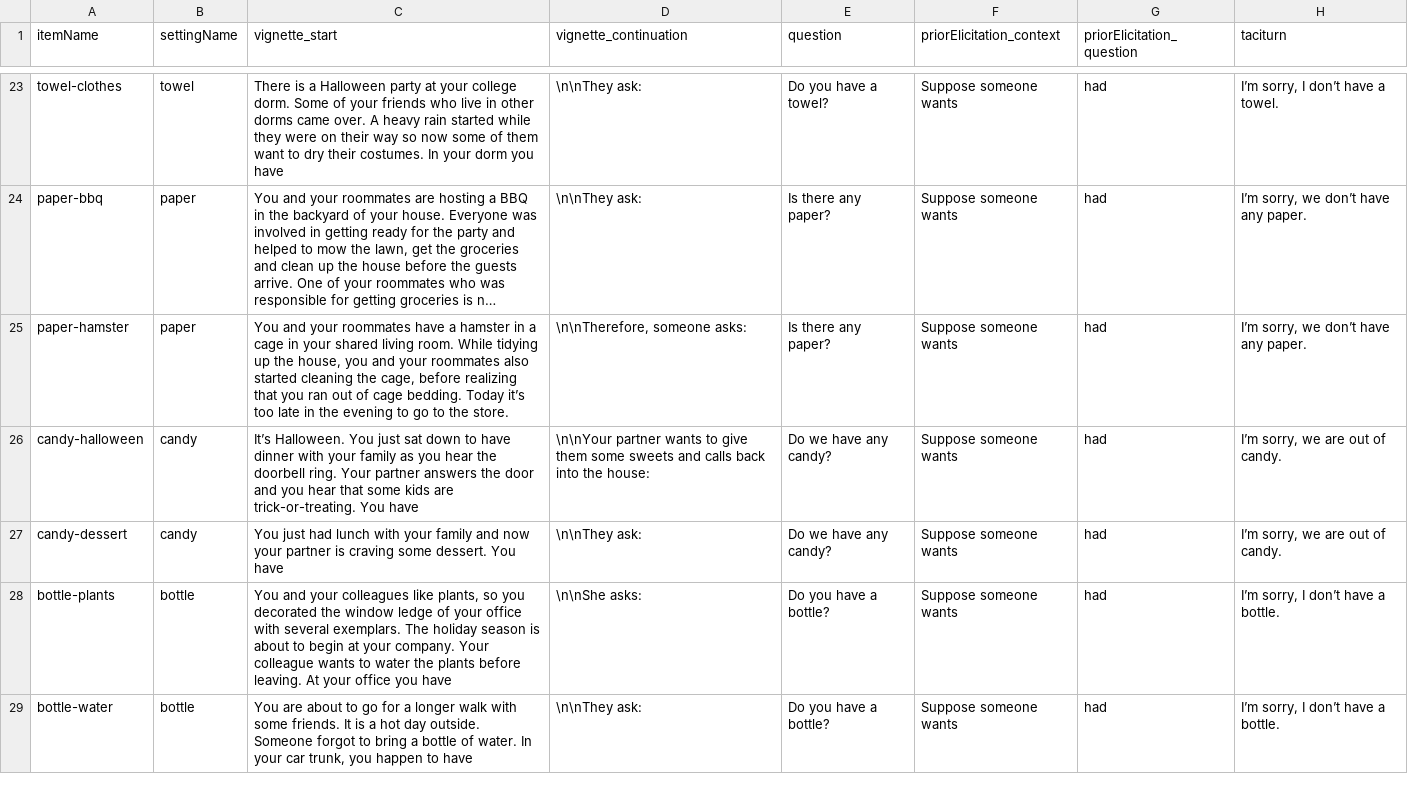
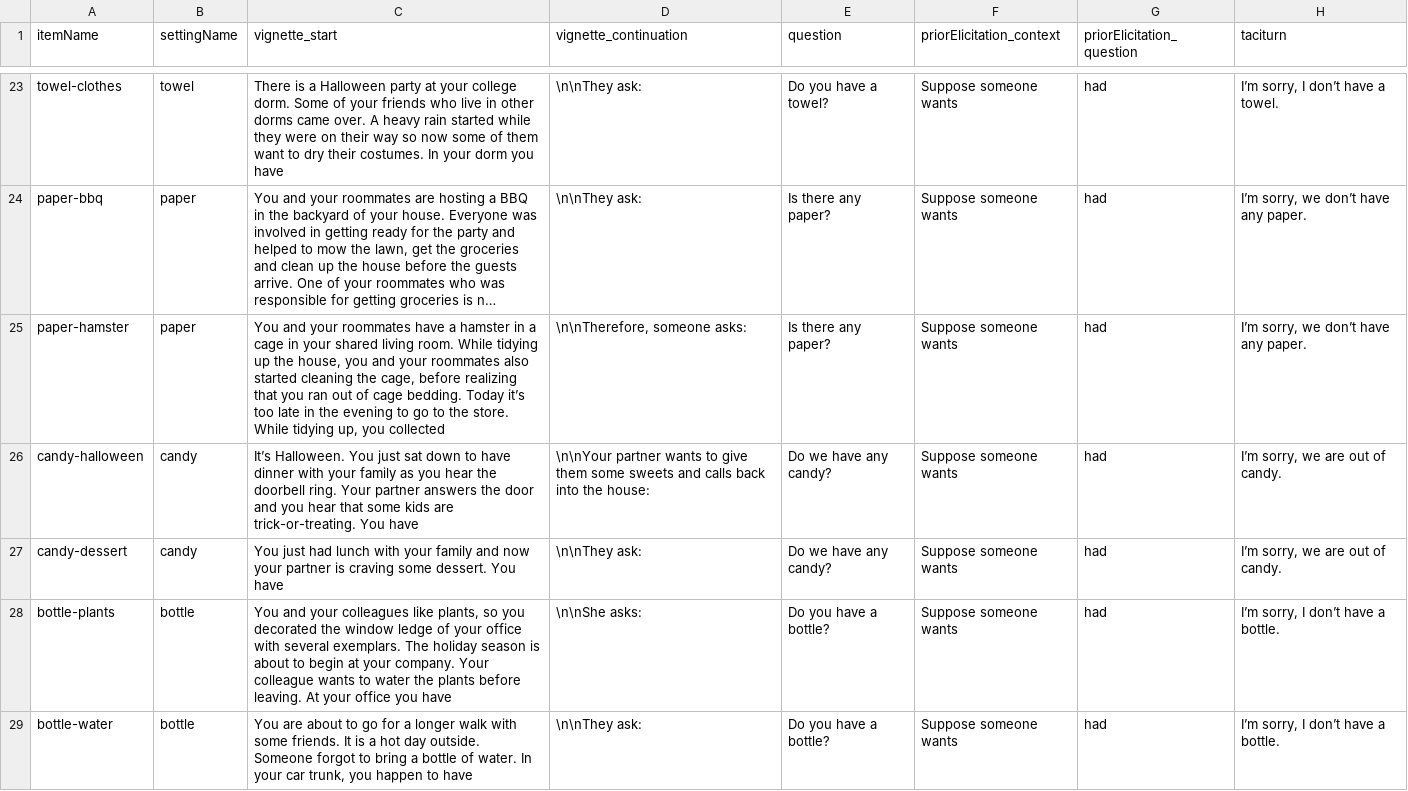
Before and after one commit to magpie-ea/magpie3-qa-overinfo-free-production, a CSV file: experiments/contextSensitive_free_production/trials/trials_split_cogsci_pilot3.csv, drawn as a sheet; only a part is shown, gaps mark what is left out; long unchanged cells end in …; the diff names each change by its address in the sheet, - before the commit and + after, or states it on an @@ line.

Commit message:
fix typo

```diff
--- a/experiments/contextSensitive_free_production/trials/trials_split_cogsci_pilot3.csv
+++ b/experiments/contextSensitive_free_production/trials/trials_split_cogsci_pilot3.csv
-C25 (vignette_start): …the store.
+C25 (vignette_start): …the store. While tidying up, you collected
```
